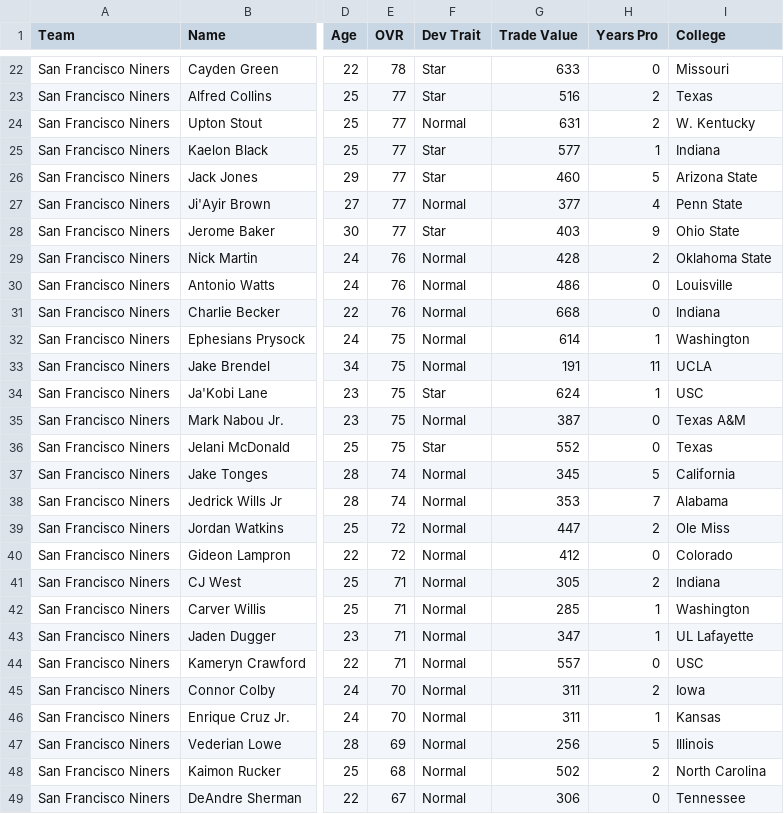
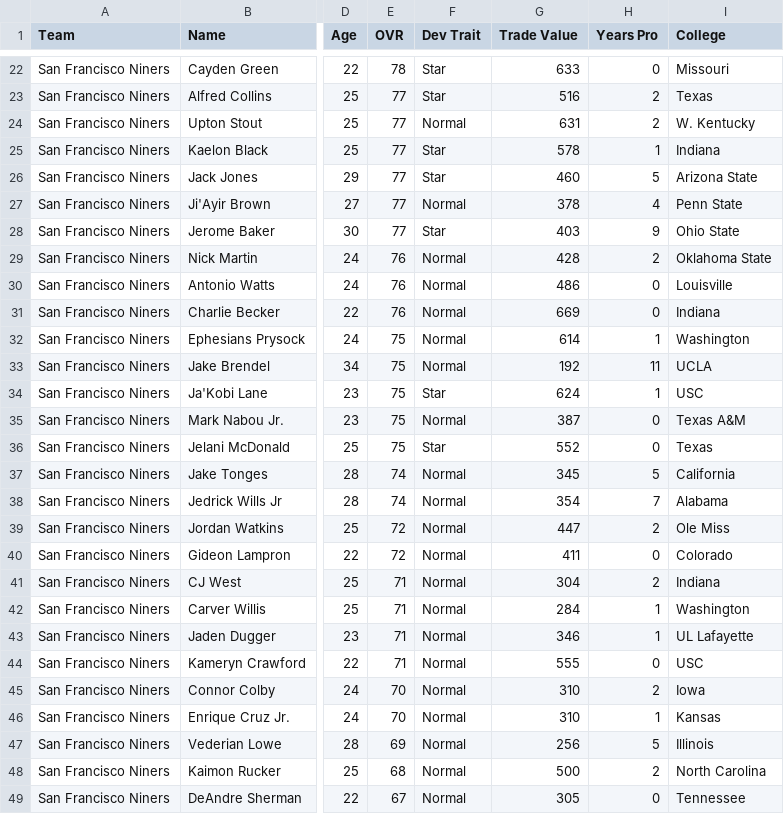
Before and after one commit to jm-27-league/jm-27-league.github.io, a CSV file: csv/team-777519104.csv, drawn as a sheet; only a part is shown, gaps mark what is left out; the diff covers the shown part only; the diff names each change by its address in the sheet, - before the commit and + after, or states it on an @@ line.

```diff
--- a/csv/team-777519104.csv
+++ b/csv/team-777519104.csv
-G25 (Trade Value): 577
+G25 (Trade Value): 578
-G27 (Trade Value): 377
+G27 (Trade Value): 378
-G31 (Trade Value): 668
+G31 (Trade Value): 669
-G33 (Trade Value): 191
+G33 (Trade Value): 192
-G38 (Trade Value): 353
+G38 (Trade Value): 354
-G40 (Trade Value): 412
+G40 (Trade Value): 411
-G41 (Trade Value): 305
+G41 (Trade Value): 304
-G42 (Trade Value): 285
+G42 (Trade Value): 284
-G43 (Trade Value): 347
+G43 (Trade Value): 346
-G44 (Trade Value): 557
+G44 (Trade Value): 555
-G45:G46 (Trade Value): 311
+G45:G46 (Trade Value): 310
-G48 (Trade Value): 502
+G48 (Trade Value): 500
-G49 (Trade Value): 306
+G49 (Trade Value): 305
```
Also changed, not shown: 1 edited cell elsewhere in this file, csv/all-players.csv, csv/team-777519105.csv, 38 other files.
